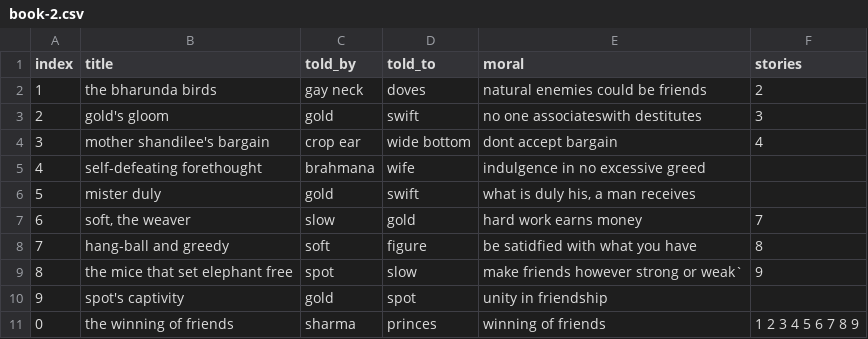
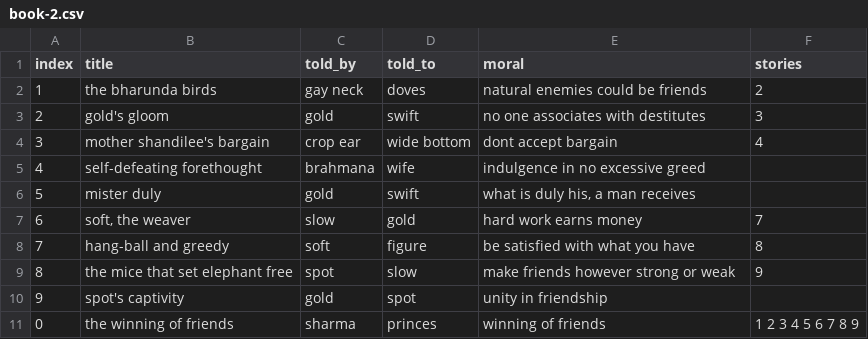
Before and after one commit to mskmoorthy/PancaTantra-Graph, a CSV file: src/panch/book-2.csv, drawn as a sheet.

Commit message:
fixed typos

```diff
--- a/src/panch/book-2.csv
+++ b/src/panch/book-2.csv
@@ -2,3 +2,3 @@ index,title,told_by,told_to,moral,stories
 1,the bharunda birds,gay neck,doves,natural enemies could be friends,2
-2, gold's gloom,gold,swift,no one associateswith destitutes,3
+2, gold's gloom,gold,swift,no one associates with destitutes,3
 3,mother shandilee's bargain,crop ear,wide bottom,dont accept bargain ,4
@@ -7,4 +7,4 @@ index,title,told_by,told_to,moral,stories
 6,"soft, the weaver",slow,gold,hard work earns money,7
-7,hang-ball and greedy,soft,figure,be satidfied with what you have,8
-8,the mice that set elephant free,spot,slow,make friends however strong or weak`,9
+7,hang-ball and greedy,soft,figure,be satisfied with what you have,8
+8,the mice that set elephant free,spot,slow,make friends however strong or weak,9
 9,spot's captivity,gold,spot,unity in friendship,
```
